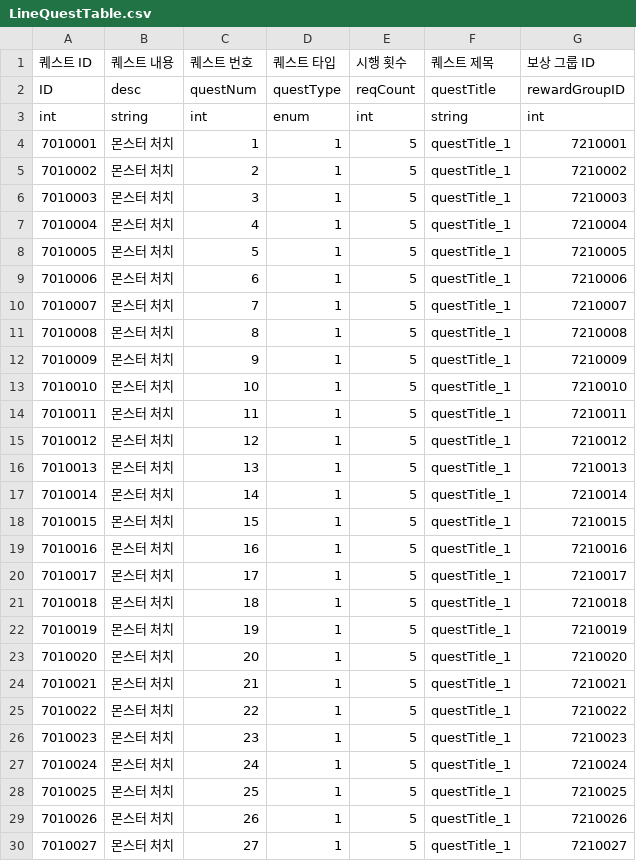
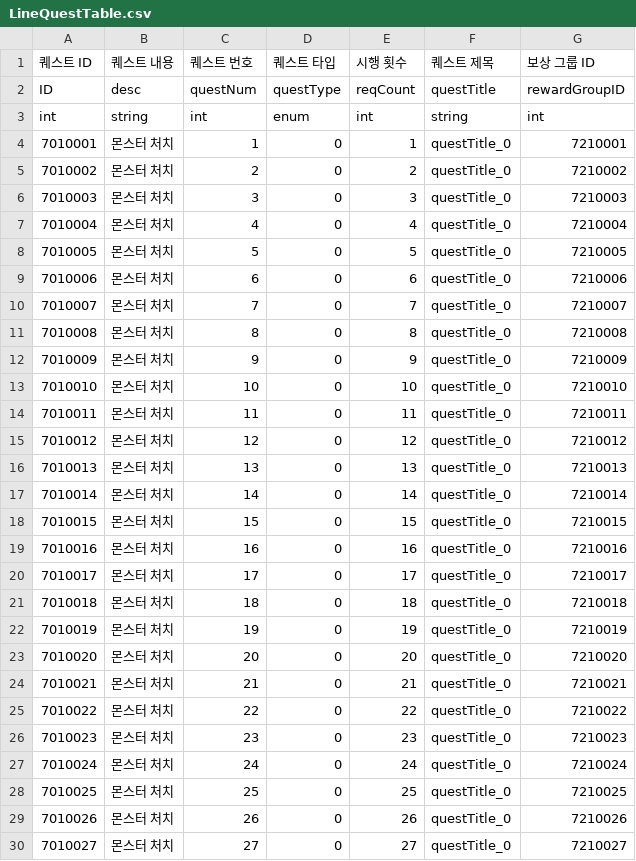
Before and after one commit to GodKong2431/Memorium, a CSV file: Assets/04. CSV/Quest/LineQuestTable.csv, drawn as a sheet; only a part is shown; the diff covers the shown part only.

```diff
--- a/Assets/04. CSV/Quest/LineQuestTable.csv
+++ b/Assets/04. CSV/Quest/LineQuestTable.csv
@@ -3,28 +3,28 @@ ID,desc,questNum,questType,reqCount,questTitle,rewardGroupID
 int,string,int,enum,int,string,int
-7010001,몬스터 처치,1,1,5,questTitle_1,7210001
-7010002,몬스터 처치,2,1,5,questTitle_1,7210002
-7010003,몬스터 처치,3,1,5,questTitle_1,7210003
-7010004,몬스터 처치,4,1,5,questTitle_1,7210004
-7010005,몬스터 처치,5,1,5,questTitle_1,7210005
-7010006,몬스터 처치,6,1,5,questTitle_1,7210006
-7010007,몬스터 처치,7,1,5,questTitle_1,7210007
-7010008,몬스터 처치,8,1,5,questTitle_1,7210008
-7010009,몬스터 처치,9,1,5,questTitle_1,7210009
-7010010,몬스터 처치,10,1,5,questTitle_1,7210010
-7010011,몬스터 처치,11,1,5,questTitle_1,7210011
-7010012,몬스터 처치,12,1,5,questTitle_1,7210012
-7010013,몬스터 처치,13,1,5,questTitle_1,7210013
-7010014,몬스터 처치,14,1,5,questTitle_1,7210014
-7010015,몬스터 처치,15,1,5,questTitle_1,7210015
-7010016,몬스터 처치,16,1,5,questTitle_1,7210016
-7010017,몬스터 처치,17,1,5,questTitle_1,7210017
-7010018,몬스터 처치,18,1,5,questTitle_1,7210018
-7010019,몬스터 처치,19,1,5,questTitle_1,7210019
-7010020,몬스터 처치,20,1,5,questTitle_1,7210020
-7010021,몬스터 처치,21,1,5,questTitle_1,7210021
-7010022,몬스터 처치,22,1,5,questTitle_1,7210022
-7010023,몬스터 처치,23,1,5,questTitle_1,7210023
-7010024,몬스터 처치,24,1,5,questTitle_1,7210024
-7010025,몬스터 처치,25,1,5,questTitle_1,7210025
-7010026,몬스터 처치,26,1,5,questTitle_1,7210026
-7010027,몬스터 처치,27,1,5,questTitle_1,7210027
+7010001,몬스터 처치,1,0,1,questTitle_0,7210001
+7010002,몬스터 처치,2,0,2,questTitle_0,7210002
+7010003,몬스터 처치,3,0,3,questTitle_0,7210003
+7010004,몬스터 처치,4,0,4,questTitle_0,7210004
+7010005,몬스터 처치,5,0,5,questTitle_0,7210005
+7010006,몬스터 처치,6,0,6,questTitle_0,7210006
+7010007,몬스터 처치,7,0,7,questTitle_0,7210007
+7010008,몬스터 처치,8,0,8,questTitle_0,7210008
+7010009,몬스터 처치,9,0,9,questTitle_0,7210009
+7010010,몬스터 처치,10,0,10,questTitle_0,7210010
+7010011,몬스터 처치,11,0,11,questTitle_0,7210011
+7010012,몬스터 처치,12,0,12,questTitle_0,7210012
+7010013,몬스터 처치,13,0,13,questTitle_0,7210013
+7010014,몬스터 처치,14,0,14,questTitle_0,7210014
+7010015,몬스터 처치,15,0,15,questTitle_0,7210015
+7010016,몬스터 처치,16,0,16,questTitle_0,7210016
+7010017,몬스터 처치,17,0,17,questTitle_0,7210017
+7010018,몬스터 처치,18,0,18,questTitle_0,7210018
+7010019,몬스터 처치,19,0,19,questTitle_0,7210019
+7010020,몬스터 처치,20,0,20,questTitle_0,7210020
+7010021,몬스터 처치,21,0,21,questTitle_0,7210021
+7010022,몬스터 처치,22,0,22,questTitle_0,7210022
+7010023,몬스터 처치,23,0,23,questTitle_0,7210023
+7010024,몬스터 처치,24,0,24,questTitle_0,7210024
+7010025,몬스터 처치,25,0,25,questTitle_0,7210025
+7010026,몬스터 처치,26,0,26,questTitle_0,7210026
+7010027,몬스터 처치,27,0,27,questTitle_0,7210027
```
Also changed, not shown: 84 edited cells elsewhere in this file, 2 other files.
